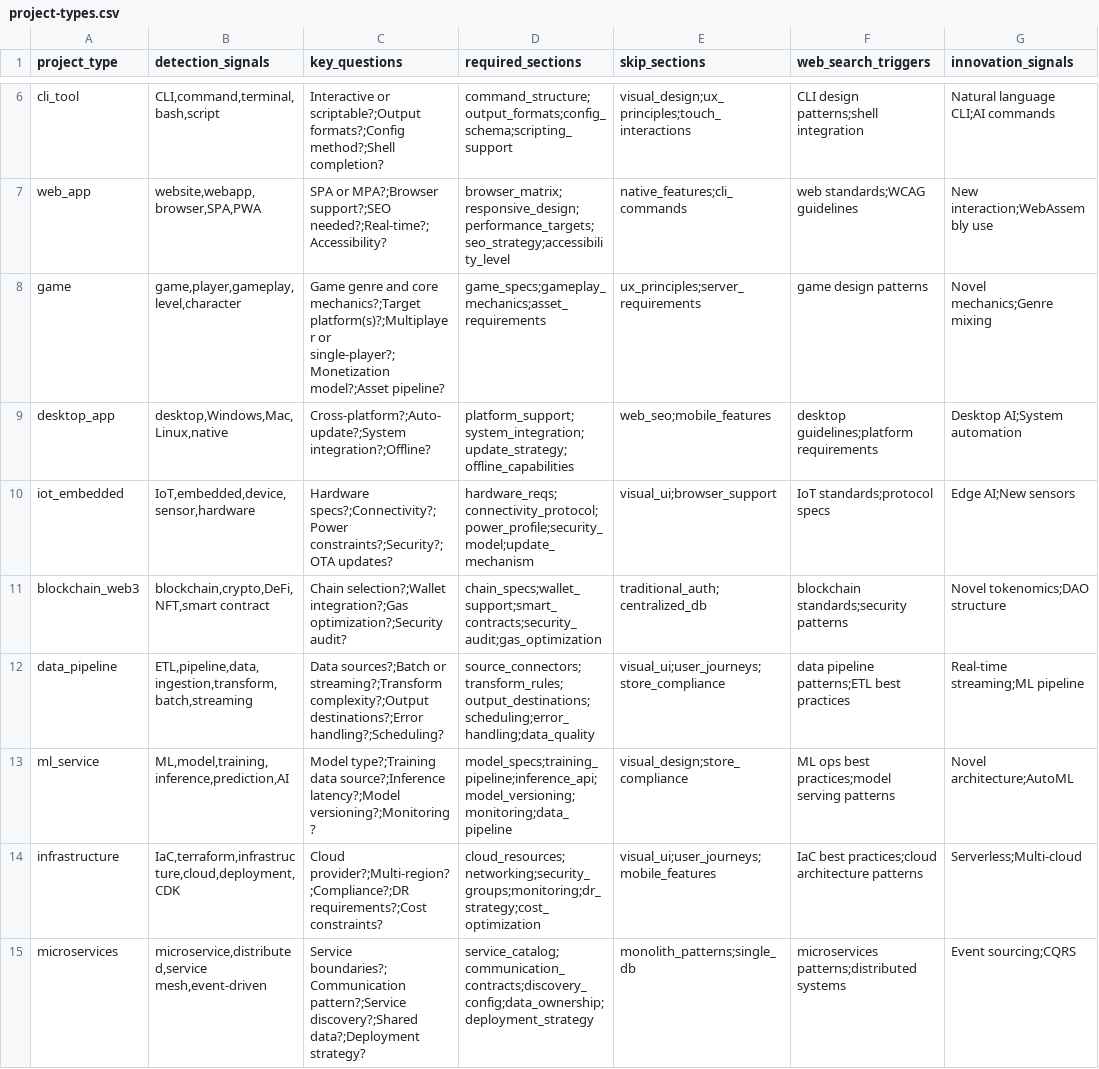
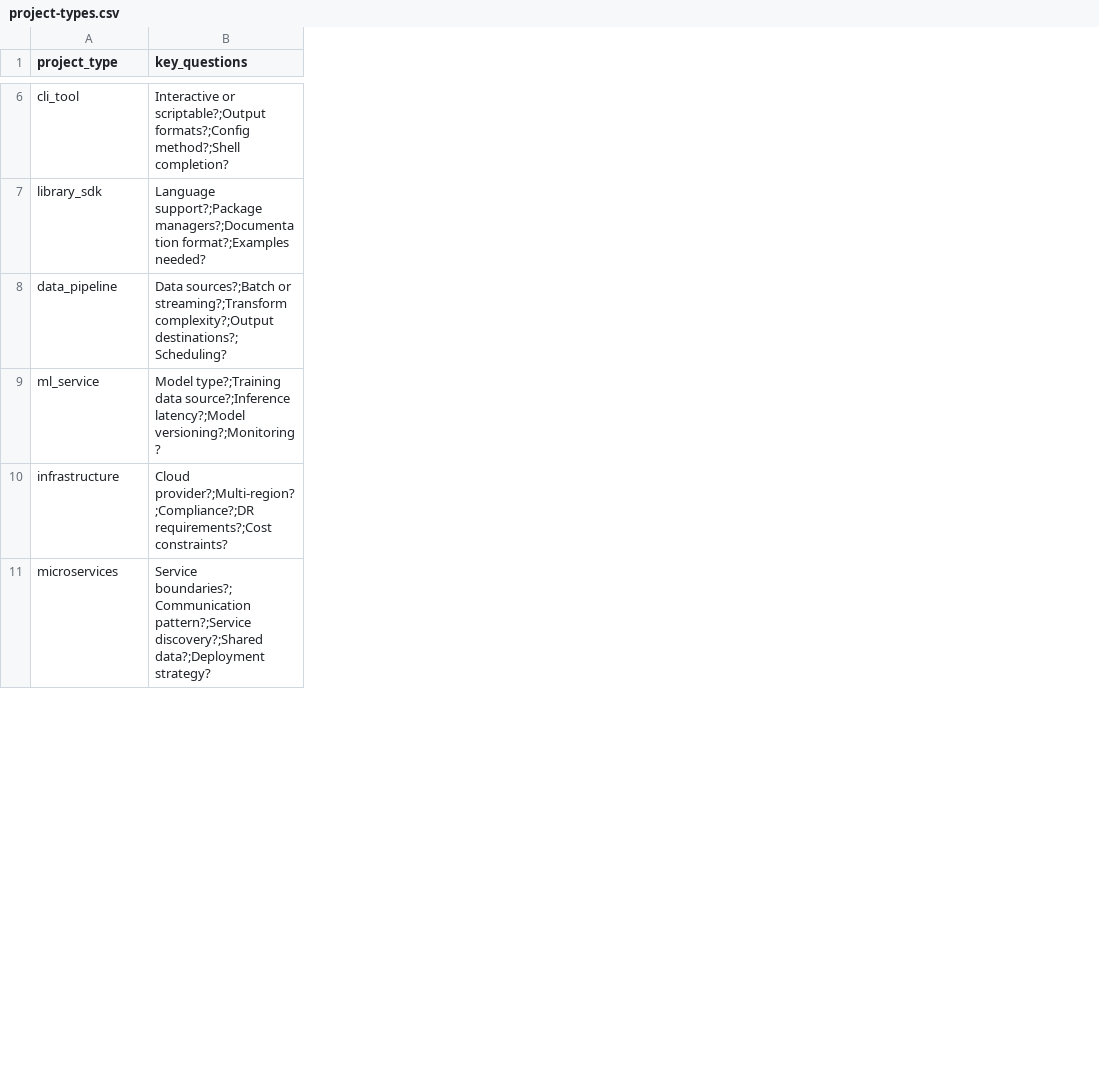
Before and after one commit to wyliou/Project_Devlopment-Suite, a CSV file: .claude/skills/_prd-data/project-types.csv, drawn as a sheet; only a part is shown, gaps mark what is left out; removed rows and columns are numbered as before the commit, all else as after; the diff covers the shown part only; the diff names each change by its address in the sheet, - before the commit and + after, or states it on an @@ line.

```diff
--- a/.claude/skills/_prd-data/project-types.csv
+++ b/.claude/skills/_prd-data/project-types.csv
-column B (detection_signals), row 6: CLI,command,terminal,bash,script; rows 12-15: ETL,pipeline,data,ingestion,transform,batch,streaming | ML,model,training,inference,prediction,AI | IaC,terraform,infrastructure,cloud,deployment,CDK | microservice,distributed,service mesh,event-driven
-column D (required_sections), row 6: command_structure;output_formats;config_schema;scripting_support; rows 12-15: source_connectors;transform_rules;output_destinations;scheduling;error_handling;data_quality | model_specs;training_pipeline;inference_api;model_versioning;monitoring;data_pipeline | cloud_resources;networking;security_groups;monitoring;dr_strategy;cost_optimization | service_catalog;communication_contracts;discovery_config;data_ownership;deployment_strategy
-column E (skip_sections), row 6: visual_design;ux_principles;touch_interactions; rows 12-15: visual_ui;user_journeys;store_compliance | visual_design;store_compliance | visual_ui;user_journeys;mobile_features | monolith_patterns;single_db
-column F (web_search_triggers), row 6: CLI design patterns;shell integration; rows 12-15: data pipeline patterns;ETL best practices | ML ops best practices;model serving patterns | IaC best practices;cloud architecture patterns | microservices patterns;distributed systems
-column G (innovation_signals), row 6: Natural language CLI;AI commands; rows 12-15: Real-time streaming;ML pipeline | Novel architecture;AutoML | Serverless;Multi-cloud | Event sourcing;CQRS
-row 7: web_app | website,webapp,browser,SPA,PWA | SPA or MPA?;Browser support?;SEO needed?;Real-time?;Accessibility? | browser_matrix;responsive_design;performance_targets;seo_strategy;accessibility_level | native_features;cli_commands | web standards;WCAG guidelines | New interaction;WebAssembly use
-row 8: game | game,player,gameplay,level,character | Game genre and core mechanics?;Target platform(s)?;Multiplayer or single-player?;Monetization model?;Asset pipeline? | game_specs;gameplay_mechanics;asset_requirements | ux_principles;server_requirements | game design patterns | Novel mechanics;Genre mixing
-row 9: desktop_app | desktop,Windows,Mac,Linux,native | Cross-platform?;Auto-update?;System integration?;Offline? | platform_support;system_integration;update_strategy;offline_capabilities | web_seo;mobile_features | desktop guidelines;platform requirements | Desktop AI;System automation
-row 10: iot_embedded | IoT,embedded,device,sensor,hardware | Hardware specs?;Connectivity?;Power constraints?;Security?;OTA updates? | hardware_reqs;connectivity_protocol;power_profile;security_model;update_mechanism | visual_ui;browser_support | IoT standards;protocol specs | Edge AI;New sensors
-row 11: blockchain_web3 | blockchain,crypto,DeFi,NFT,smart contract | Chain selection?;Wallet integration?;Gas optimization?;Security audit? | chain_specs;wallet_support;smart_contracts;security_audit;gas_optimization | traditional_auth;centralized_db | blockchain standards;security patterns | Novel tokenomics;DAO structure
+row 7: library_sdk | Language support?;Package managers?;Documentation format?;Examples needed?
-B8 (key_questions): …streaming?;Transform complexity?;Output destinations?;Error handling?;Scheduling?
+B8 (key_questions): …streaming?;Transform complexity?;Output destinations?;Scheduling?
```
Also changed, not shown: 4 added rows and 3 removed rows elsewhere in this file, 9 other files.
